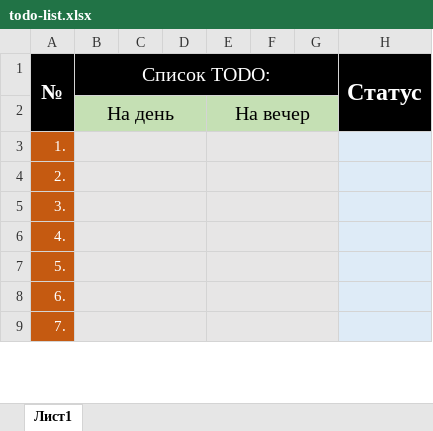
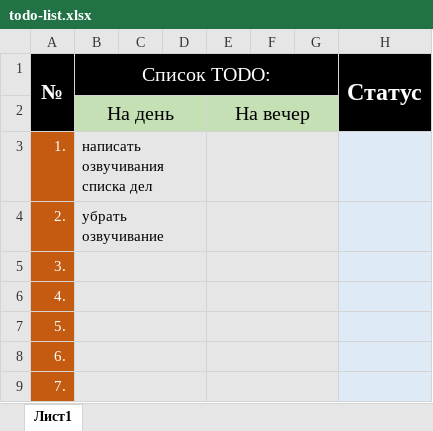
Before and after one commit to Alex-Nio/RICO, an Excel workbook: documents/todo-list.xlsx, sheet Лист1, drawn as a sheet; only a part is shown; values as stored, in another font and other column widths than the file's, no borders; the diff names each change by its address in the sheet, - before the commit and + after, or states it on an @@ line.

```diff
--- a/documents/todo-list.xlsx (sheet Лист1)
+++ b/documents/todo-list.xlsx (sheet Лист1)
-B3 (Список TODO:): (empty)
+B3 (Список TODO:): написать озвучивания списка дел
-B4 (Список TODO:): (empty)
+B4 (Список TODO:): убрать озвучивание
```
Also changed, not shown: 4 other files.
